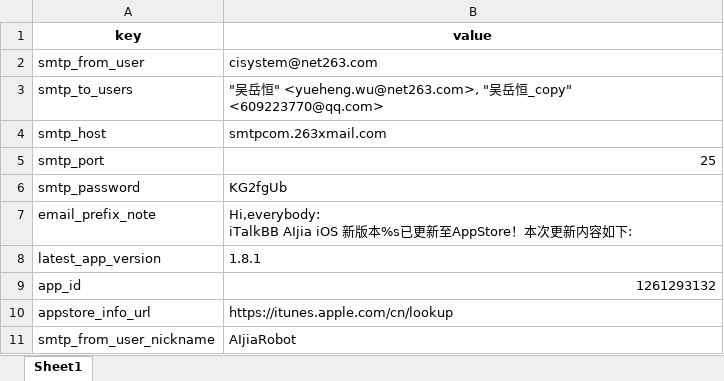
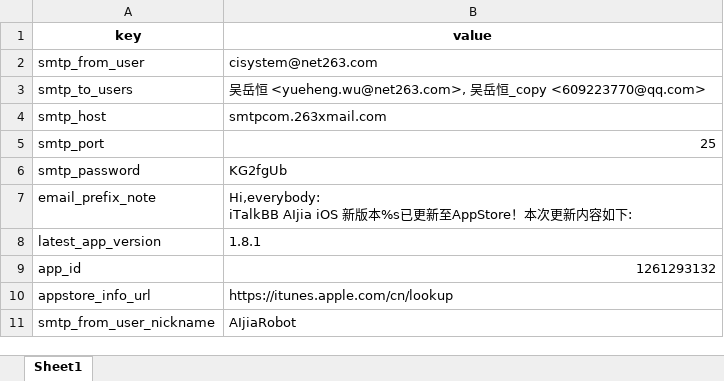
Before and after one commit to XiaoWuTongZhi/python_send_apppublish_email, an Excel workbook: run/input.xlsx, sheet Sheet1, drawn as a sheet; values as stored, in another font and other column widths than the file's, no borders; the diff names each change by its address in the sheet, - before the commit and + after, or states it on an @@ line.

```diff
--- a/run/input.xlsx (sheet Sheet1)
+++ b/run/input.xlsx (sheet Sheet1)
-B3 (value): "吴岳恒" <yueheng.wu@net263.com>, "吴岳恒_copy" <609223770@qq.com>
+B3 (value): 吴岳恒 <yueheng.wu@net263.com>, 吴岳恒_copy <609223770@qq.com>
```
